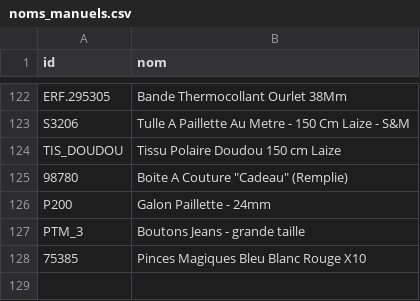
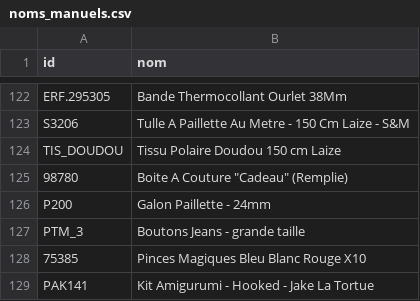
Before and after one commit to leia98nc-code/lagrandemercerie, a CSV file: noms_manuels.csv, drawn as a sheet; only a part is shown, gaps mark what is left out.

Commit message:
Modification nom PAK141 via back-office

```diff
--- a/noms_manuels.csv
+++ b/noms_manuels.csv
@@ -128 +128,2 @@ PTM_3,Boutons Jeans - grande taille
 75385,Pinces Magiques Bleu Blanc Rouge X10
+PAK141,Kit Amigurumi - Hooked - Jake La Tortue
```
